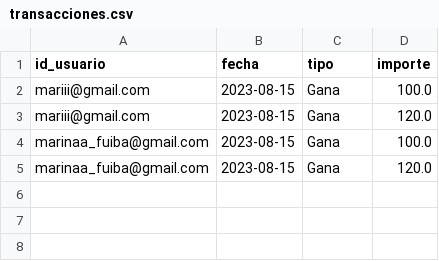
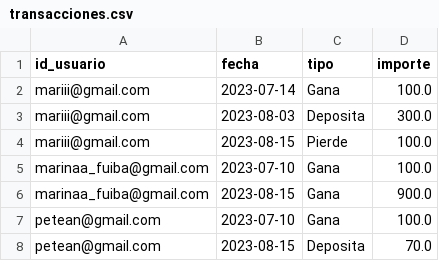
Before and after one commit to peteanmarina/TP2-Marina, a CSV file: transacciones.csv, drawn as a sheet.

```diff
--- a/transacciones.csv
+++ b/transacciones.csv
@@ -1,5 +1,8 @@
 "id_usuario","fecha","tipo","importe"
-"mariii@gmail.com","2023-08-15","Gana",100.0
-"mariii@gmail.com","2023-08-15","Gana",120.0
-"marinaa_fuiba@gmail.com","2023-08-15","Gana",100.0
-"marinaa_fuiba@gmail.com","2023-08-15","Gana",120.0
+"mariii@gmail.com","2023-07-14","Gana",100.0
+"mariii@gmail.com","2023-08-03","Deposita",300.0
+"mariii@gmail.com","2023-08-15","Pierde",100.0
+"marinaa_fuiba@gmail.com","2023-07-10","Gana",100.0
+"marinaa_fuiba@gmail.com","2023-08-15","Gana",900.0
+"petean@gmail.com","2023-07-10","Gana",100.0
+"petean@gmail.com","2023-08-15","Deposita",70.0
```
Also changed, not shown: usuarios.csv.
